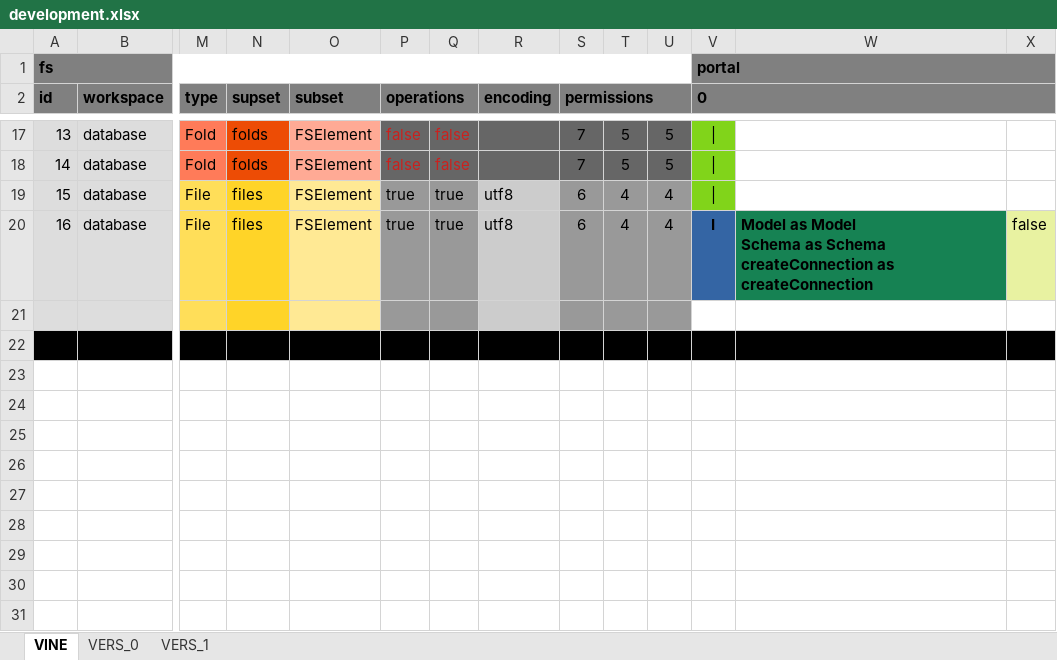
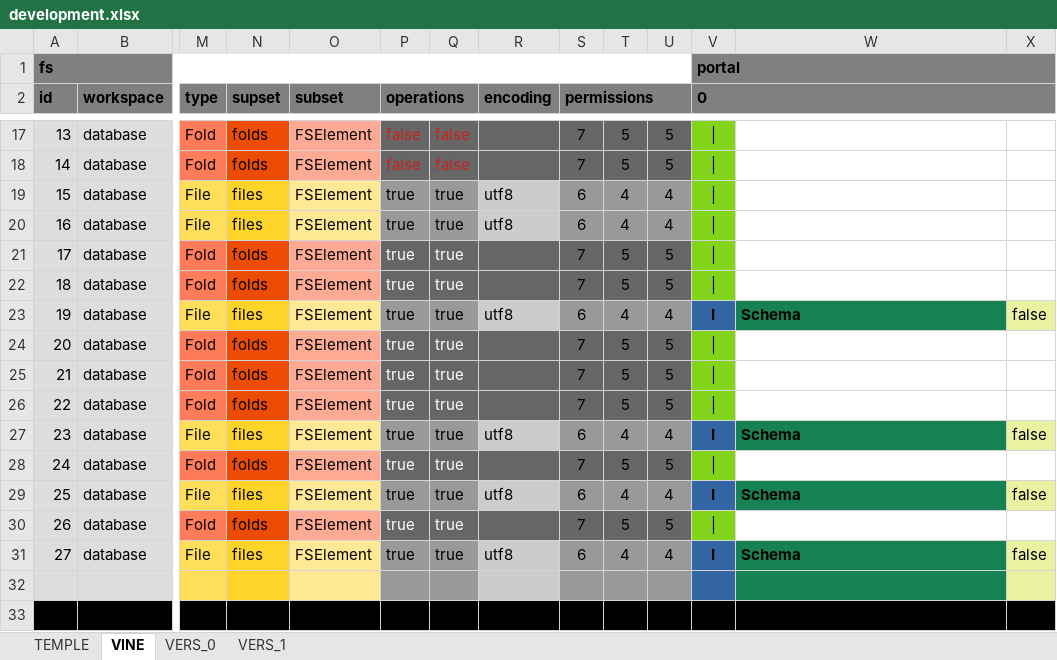
Before and after one commit to thomaspatrickwelborn/Digital-Flux-Capacitor, an Excel workbook: demonstrament/projects/001/development.xlsx, sheet VINE, drawn as a sheet; only a part is shown, gaps mark what is left out; values as stored, in another font and other column widths than the file's, no borders; addresses are those after the commit; rows hold the shown columns only; ↵ is a line break in a cell; the diff names each change by its address in the sheet, - before the commit and + after, or states it on an @@ line.

Commit message:
Demonstrament 001

```diff
--- a/demonstrament/projects/001/development.xlsx (sheet VINE)
+++ b/demonstrament/projects/001/development.xlsx (sheet VINE)
+sheet tab: TEMPLE
-V20 (0): I
+V20 (0): |
@@ V20 fill: #3465A4 → #81D41A, bold: on → off @@
-W20: Model as Model ↵ Schema as Schema ↵ createConnection as createConnection
+W20: (empty)
-W20 fill: #168253
+W20 fill: none
-X20: false
+X20: (empty)
-X20 fill: #E8F2A1
+X20 fill: none
+row 21: 17 | database | Fold | folds | FSElement | true | true |  | 7 | 5 | 5
+row 22: 18 | database | Fold | folds | FSElement | true | true |  | 7 | 5 | 5
+row 23: 19 | database | File | files | FSElement | true | true | utf8 | 6 | 4 | 4 | I | Schema | false
+row 24: 20 | database | Fold | folds | FSElement | true | true |  | 7 | 5 | 5
+row 25: 21 | database | Fold | folds | FSElement | true | true |  | 7 | 5 | 5
+row 26: 22 | database | Fold | folds | FSElement | true | true |  | 7 | 5 | 5
+row 27: 23 | database | File | files | FSElement | true | true | utf8 | 6 | 4 | 4 | I | Schema | false
+row 28: 24 | database | Fold | folds | FSElement | true | true |  | 7 | 5 | 5
+row 29: 25 | database | File | files | FSElement | true | true | utf8 | 6 | 4 | 4 | I | Schema | false
+row 30: 26 | database | Fold | folds | FSElement | true | true |  | 7 | 5 | 5
+row 31: 27 | database | File | files | FSElement | true | true | utf8 | 6 | 4 | 4 | I | Schema | false
-V32 fill: none
+V32 fill: #3465A4
-W32 fill: none
+W32 fill: #168253
-X32 fill: none
+X32 fill: #E8F2A1
```
Also changed, not shown: sheet VERS_1, 5 other files.
